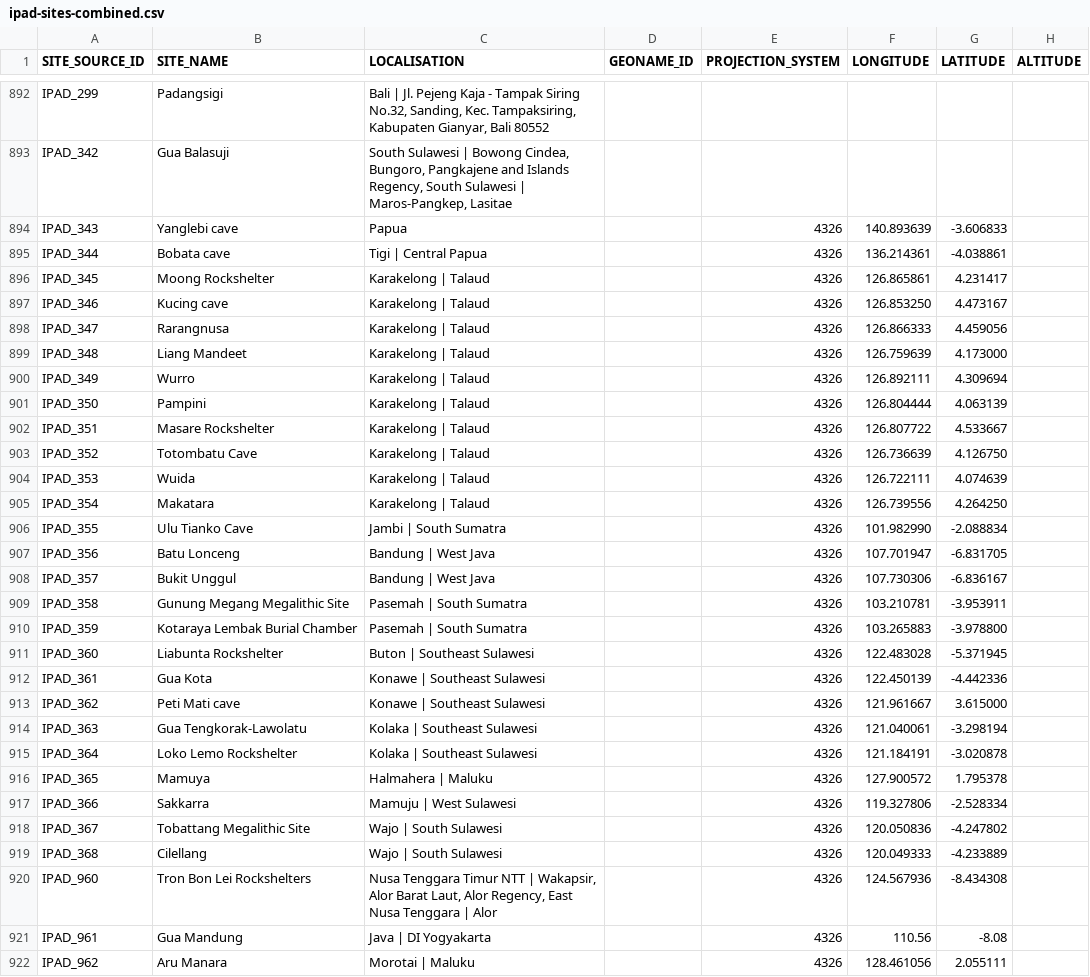
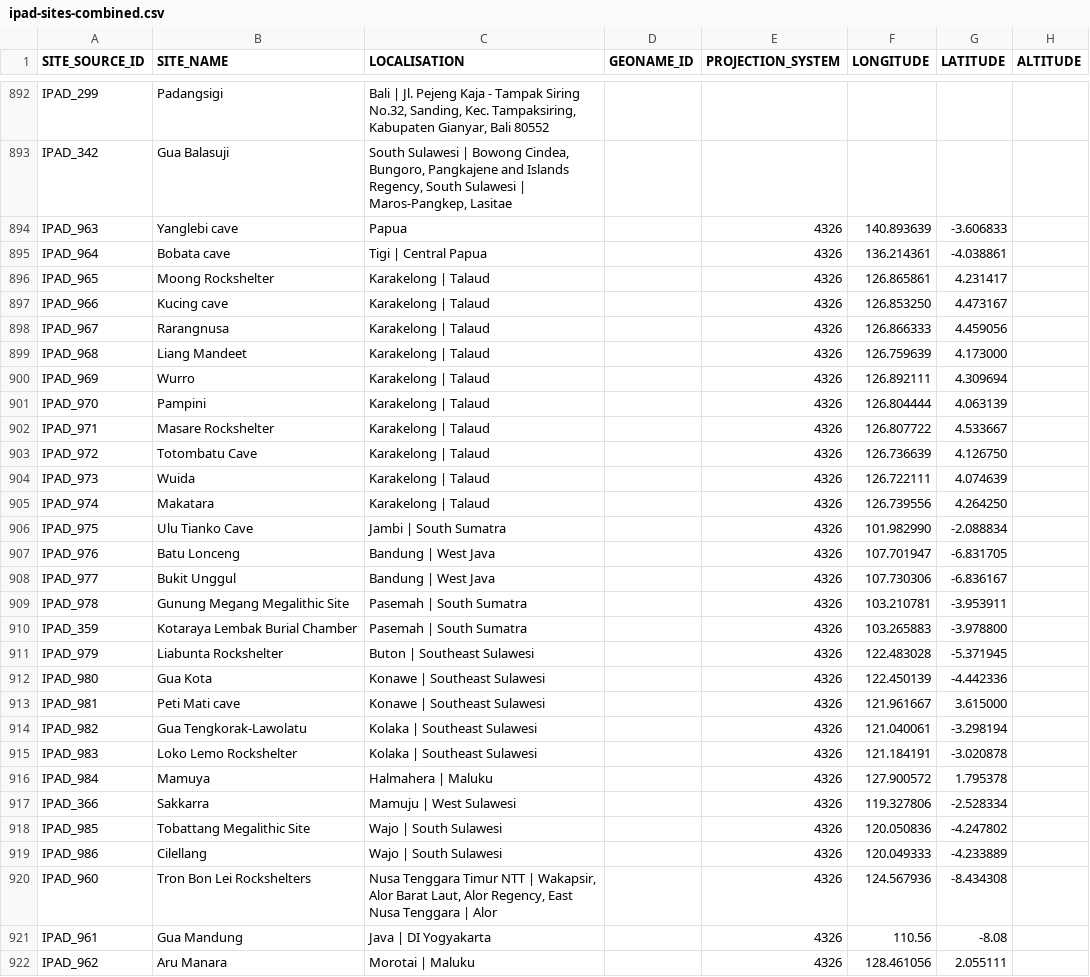
Before and after one commit to CataIvancov/IPAD_ArkeOpen, a CSV file: arke-platform/data/ipad-sites-combined.csv, drawn as a sheet; only a part is shown, gaps mark what is left out; the diff covers the shown part only; the diff names each change by its address in the sheet, - before the commit and + after, or states it on an @@ line.

Commit message:
arke-platform/data/ipad-sites-combined.csv

```diff
--- a/arke-platform/data/ipad-sites-combined.csv
+++ b/arke-platform/data/ipad-sites-combined.csv
-A894 (SITE_SOURCE_ID): IPAD_343
+A894 (SITE_SOURCE_ID): IPAD_963
-A895 (SITE_SOURCE_ID): IPAD_344
+A895 (SITE_SOURCE_ID): IPAD_964
-A896 (SITE_SOURCE_ID): IPAD_345
+A896 (SITE_SOURCE_ID): IPAD_965
-A897 (SITE_SOURCE_ID): IPAD_346
+A897 (SITE_SOURCE_ID): IPAD_966
-A898 (SITE_SOURCE_ID): IPAD_347
+A898 (SITE_SOURCE_ID): IPAD_967
-A899 (SITE_SOURCE_ID): IPAD_348
+A899 (SITE_SOURCE_ID): IPAD_968
-A900 (SITE_SOURCE_ID): IPAD_349
+A900 (SITE_SOURCE_ID): IPAD_969
-A901 (SITE_SOURCE_ID): IPAD_350
+A901 (SITE_SOURCE_ID): IPAD_970
-A902 (SITE_SOURCE_ID): IPAD_351
+A902 (SITE_SOURCE_ID): IPAD_971
-A903 (SITE_SOURCE_ID): IPAD_352
+A903 (SITE_SOURCE_ID): IPAD_972
-A904 (SITE_SOURCE_ID): IPAD_353
+A904 (SITE_SOURCE_ID): IPAD_973
-A905 (SITE_SOURCE_ID): IPAD_354
+A905 (SITE_SOURCE_ID): IPAD_974
-A906 (SITE_SOURCE_ID): IPAD_355
+A906 (SITE_SOURCE_ID): IPAD_975
-A907 (SITE_SOURCE_ID): IPAD_356
+A907 (SITE_SOURCE_ID): IPAD_976
-A908 (SITE_SOURCE_ID): IPAD_357
+A908 (SITE_SOURCE_ID): IPAD_977
-A909 (SITE_SOURCE_ID): IPAD_358
+A909 (SITE_SOURCE_ID): IPAD_978
-A911 (SITE_SOURCE_ID): IPAD_360
+A911 (SITE_SOURCE_ID): IPAD_979
-A912 (SITE_SOURCE_ID): IPAD_361
+A912 (SITE_SOURCE_ID): IPAD_980
-A913 (SITE_SOURCE_ID): IPAD_362
+A913 (SITE_SOURCE_ID): IPAD_981
-A914 (SITE_SOURCE_ID): IPAD_363
+A914 (SITE_SOURCE_ID): IPAD_982
-A915 (SITE_SOURCE_ID): IPAD_364
+A915 (SITE_SOURCE_ID): IPAD_983
-A916 (SITE_SOURCE_ID): IPAD_365
+A916 (SITE_SOURCE_ID): IPAD_984
-A918 (SITE_SOURCE_ID): IPAD_367
+A918 (SITE_SOURCE_ID): IPAD_985
-A919 (SITE_SOURCE_ID): IPAD_368
+A919 (SITE_SOURCE_ID): IPAD_986
```
Also changed, not shown: 14 edited cells elsewhere in this file.
